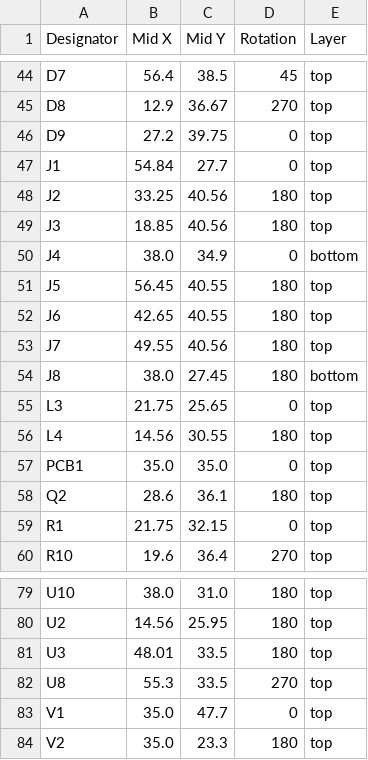
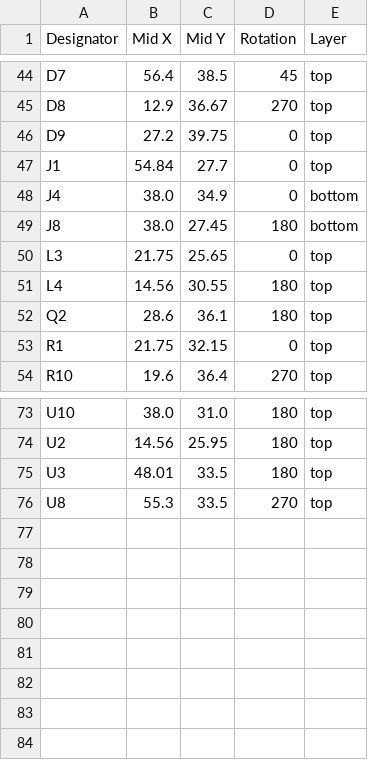
Before and after one commit to revk/SolarSystem, a CSV file: PCB/Access/production/positions.csv, drawn as a sheet; only a part is shown, gaps mark what is left out; the diff names each change by its address in the sheet, - before the commit and + after, or states it on an @@ line.

```diff
--- a/PCB/Access/production/positions.csv
+++ b/PCB/Access/production/positions.csv
-row 48: J2 | 33.25 | 40.56 | 180 | top
-row 49: J3 | 18.85 | 40.56 | 180 | top
-row 51: J5 | 56.45 | 40.55 | 180 | top
-row 52: J6 | 42.65 | 40.55 | 180 | top
-row 53: J7 | 49.55 | 40.56 | 180 | top
-row 57: PCB1 | 35.0 | 35.0 | 0 | top
-row 83: V1 | 35.0 | 47.7 | 0 | top
-row 84: V2 | 35.0 | 23.3 | 180 | top
```
Also changed, not shown: PCB/Access/production/bom.csv, 3 other files.
